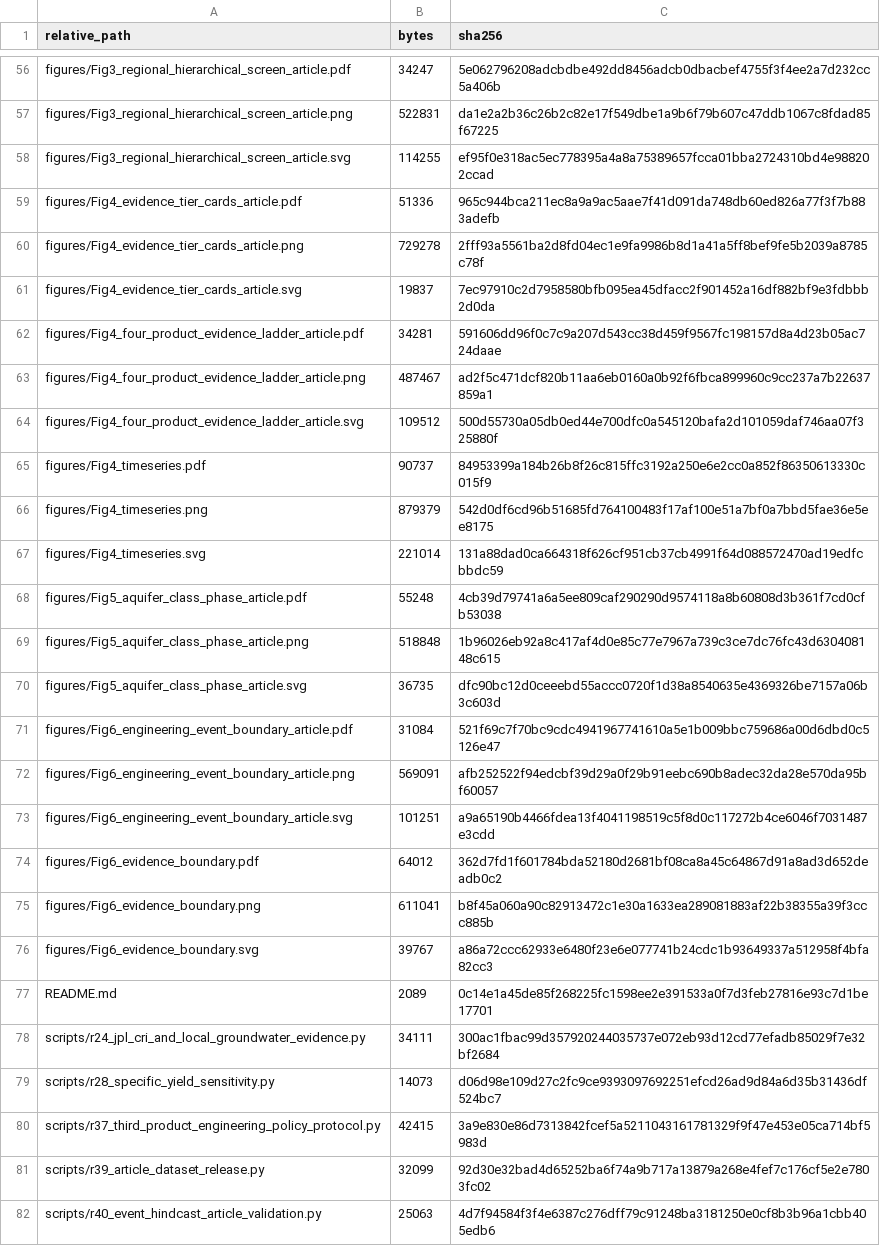
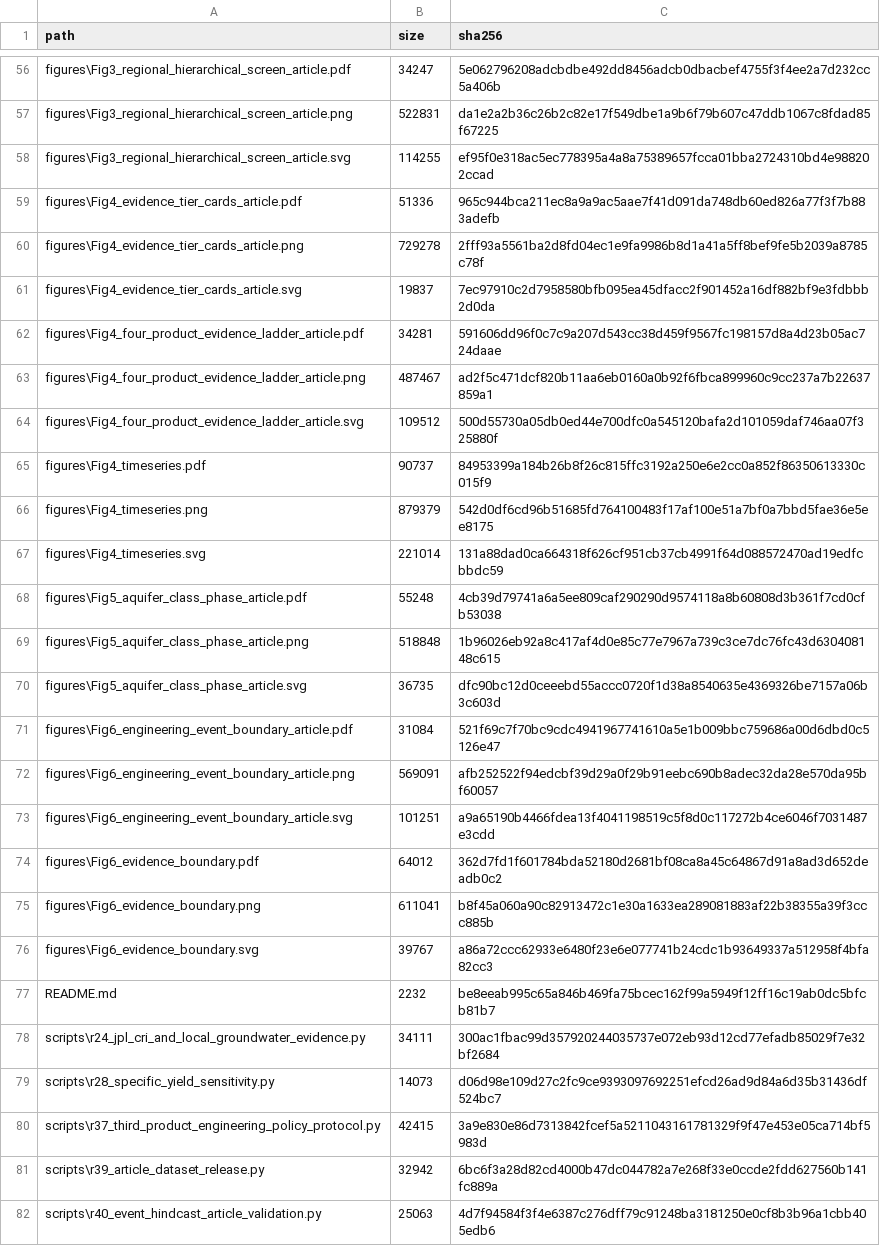
Before and after one commit to Johnsonlijian/groundwater-liquefaction-urban-hazard, a CSV file: releases/Dynamic_Groundwater_Liquefaction_Screening_Dataset_v1_0/MANIFEST.csv, drawn as a sheet; only a part is shown, gaps mark what is left out; the diff covers the shown part only; the diff names each change by its address in the sheet, - before the commit and + after, or states it on an @@ line.

Commit message:
Finalize Zenodo-ready metadata for DGLS release

```diff
--- a/releases/Dynamic_Groundwater_Liquefaction_Screening_Dataset_v1_0/MANIFEST.csv
+++ b/releases/Dynamic_Groundwater_Liquefaction_Screening_Dataset_v1_0/MANIFEST.csv
-A1: relative_path
+A1: path
-B1: bytes
+B1: size
-A56 (path): figures/Fig3_regional_hierarchical_screen_article.pdf
+A56 (path): figures\Fig3_regional_hierarchical_screen_article.pdf
-A57 (path): figures/Fig3_regional_hierarchical_screen_article.png
+A57 (path): figures\Fig3_regional_hierarchical_screen_article.png
-A58 (path): figures/Fig3_regional_hierarchical_screen_article.svg
+A58 (path): figures\Fig3_regional_hierarchical_screen_article.svg
-A59 (path): figures/Fig4_evidence_tier_cards_article.pdf
+A59 (path): figures\Fig4_evidence_tier_cards_article.pdf
-A60 (path): figures/Fig4_evidence_tier_cards_article.png
+A60 (path): figures\Fig4_evidence_tier_cards_article.png
-A61 (path): figures/Fig4_evidence_tier_cards_article.svg
+A61 (path): figures\Fig4_evidence_tier_cards_article.svg
-A62 (path): figures/Fig4_four_product_evidence_ladder_article.pdf
+A62 (path): figures\Fig4_four_product_evidence_ladder_article.pdf
-A63 (path): figures/Fig4_four_product_evidence_ladder_article.png
+A63 (path): figures\Fig4_four_product_evidence_ladder_article.png
-A64 (path): figures/Fig4_four_product_evidence_ladder_article.svg
+A64 (path): figures\Fig4_four_product_evidence_ladder_article.svg
-A65 (path): figures/Fig4_timeseries.pdf
+A65 (path): figures\Fig4_timeseries.pdf
-A66 (path): figures/Fig4_timeseries.png
+A66 (path): figures\Fig4_timeseries.png
-A67 (path): figures/Fig4_timeseries.svg
+A67 (path): figures\Fig4_timeseries.svg
-A68 (path): figures/Fig5_aquifer_class_phase_article.pdf
+A68 (path): figures\Fig5_aquifer_class_phase_article.pdf
-A69 (path): figures/Fig5_aquifer_class_phase_article.png
+A69 (path): figures\Fig5_aquifer_class_phase_article.png
-A70 (path): figures/Fig5_aquifer_class_phase_article.svg
+A70 (path): figures\Fig5_aquifer_class_phase_article.svg
-A71 (path): figures/Fig6_engineering_event_boundary_article.pdf
+A71 (path): figures\Fig6_engineering_event_boundary_article.pdf
-A72 (path): figures/Fig6_engineering_event_boundary_article.png
+A72 (path): figures\Fig6_engineering_event_boundary_article.png
-A73 (path): figures/Fig6_engineering_event_boundary_article.svg
+A73 (path): figures\Fig6_engineering_event_boundary_article.svg
-A74 (path): figures/Fig6_evidence_boundary.pdf
+A74 (path): figures\Fig6_evidence_boundary.pdf
-A75 (path): figures/Fig6_evidence_boundary.png
+A75 (path): figures\Fig6_evidence_boundary.png
-A76 (path): figures/Fig6_evidence_boundary.svg
+A76 (path): figures\Fig6_evidence_boundary.svg
-B77 (size): 2089
+B77 (size): 2232
-C77 (sha256): 0c14e1a45de85f268225fc1598ee2e391533a0f7d3feb27816e93c7d1be17701
+C77 (sha256): be8eeab995c65a846b469fa75bcec162f99a5949f12ff16c19ab0dc5bfcb81b7
-A78 (path): scripts/r24_jpl_cri_and_local_groundwater_evidence.py
+A78 (path): scripts\r24_jpl_cri_and_local_groundwater_evidence.py
-A79 (path): scripts/r28_specific_yield_sensitivity.py
+A79 (path): scripts\r28_specific_yield_sensitivity.py
-A80 (path): scripts/r37_third_product_engineering_policy_protocol.py
+A80 (path): scripts\r37_third_product_engineering_policy_protocol.py
-A81 (path): scripts/r39_article_dataset_release.py
+A81 (path): scripts\r39_article_dataset_release.py
-B81 (size): 32099
+B81 (size): 32942
-C81 (sha256): 92d30e32bad4d65252ba6f74a9b717a13879a268e4fef7c176cf5e2e7803fc02
+C81 (sha256): 6bc6f3a28d82cd4000b47dc044782a7e268f33e0ccde2fdd627560b141fc889a
-A82 (path): scripts/r40_event_hindcast_article_validation.py
+A82 (path): scripts\r40_event_hindcast_article_validation.py
```
Also changed, not shown: 60 edited cells elsewhere in this file, 5 other files.
